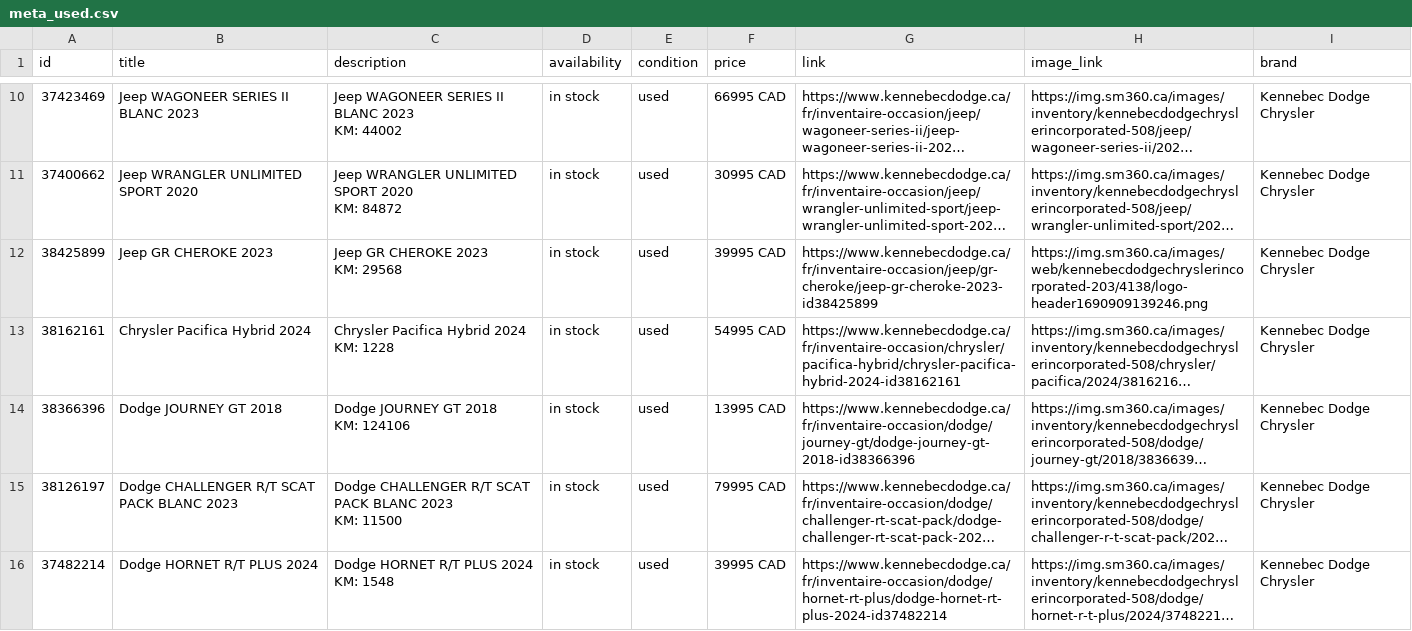
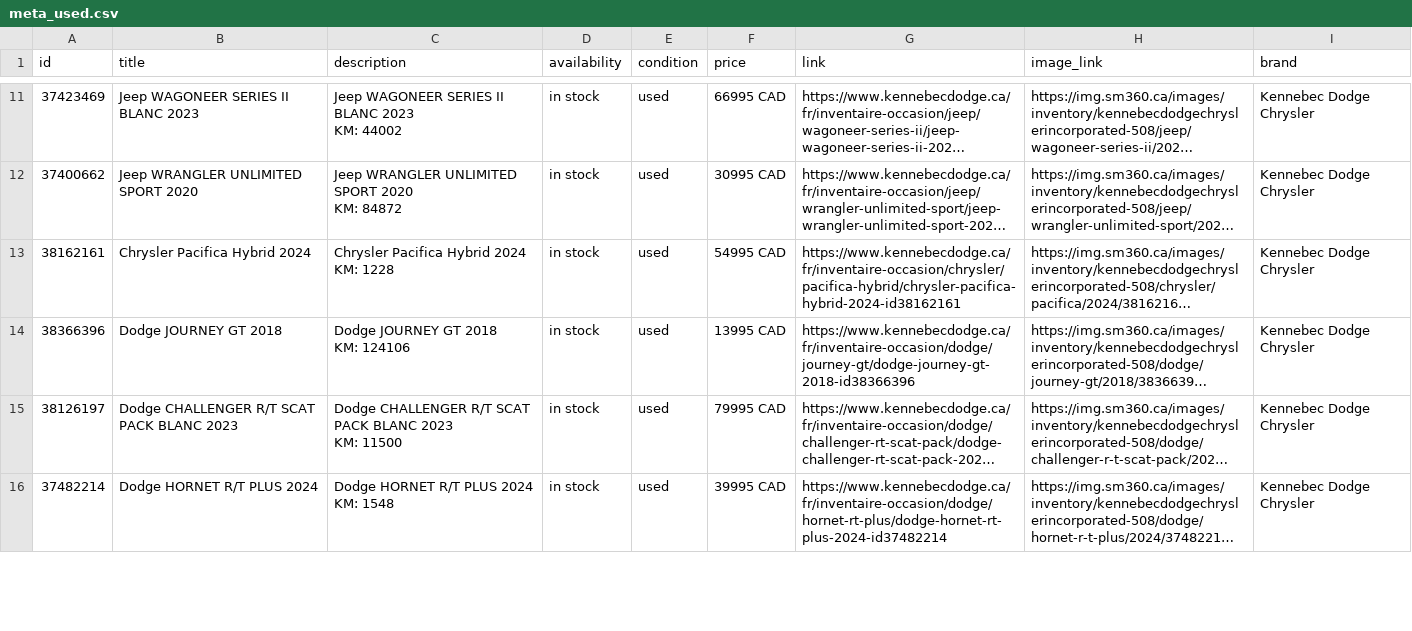
Before and after one commit to luxurahair/kennebec-meta-feed, a CSV file: docs/meta_used.csv, drawn as a sheet; only a part is shown, gaps mark what is left out; long unchanged cells end in …; removed rows and columns are numbered as before the commit, all else as after; ↵ is a line break in a cell; the diff covers the shown part only; the diff names each change by its address in the sheet, - before the commit and + after, or states it on an @@ line.

```diff
--- a/docs/meta_used.csv
+++ b/docs/meta_used.csv
-row 12: 38425899 | Jeep GR CHEROKE 2023 | Jeep GR CHEROKE 2023 ↵ KM: 29568 | in stock | used | 39995 CAD | https://www.kennebecdodge.ca/fr/inventaire-occasion/jeep/gr-cheroke/jeep-gr-cheroke-2023-id38425899 | https://img.sm360.ca/images/web/kennebecdodgechryslerincorporated-203/4138/logo-header1690909139246.png | Kennebec Dodge Chrysler
```
Also changed, not shown: 3 added rows, 1 removed row, 1 moved row and 2 edited cells elsewhere in this file.
